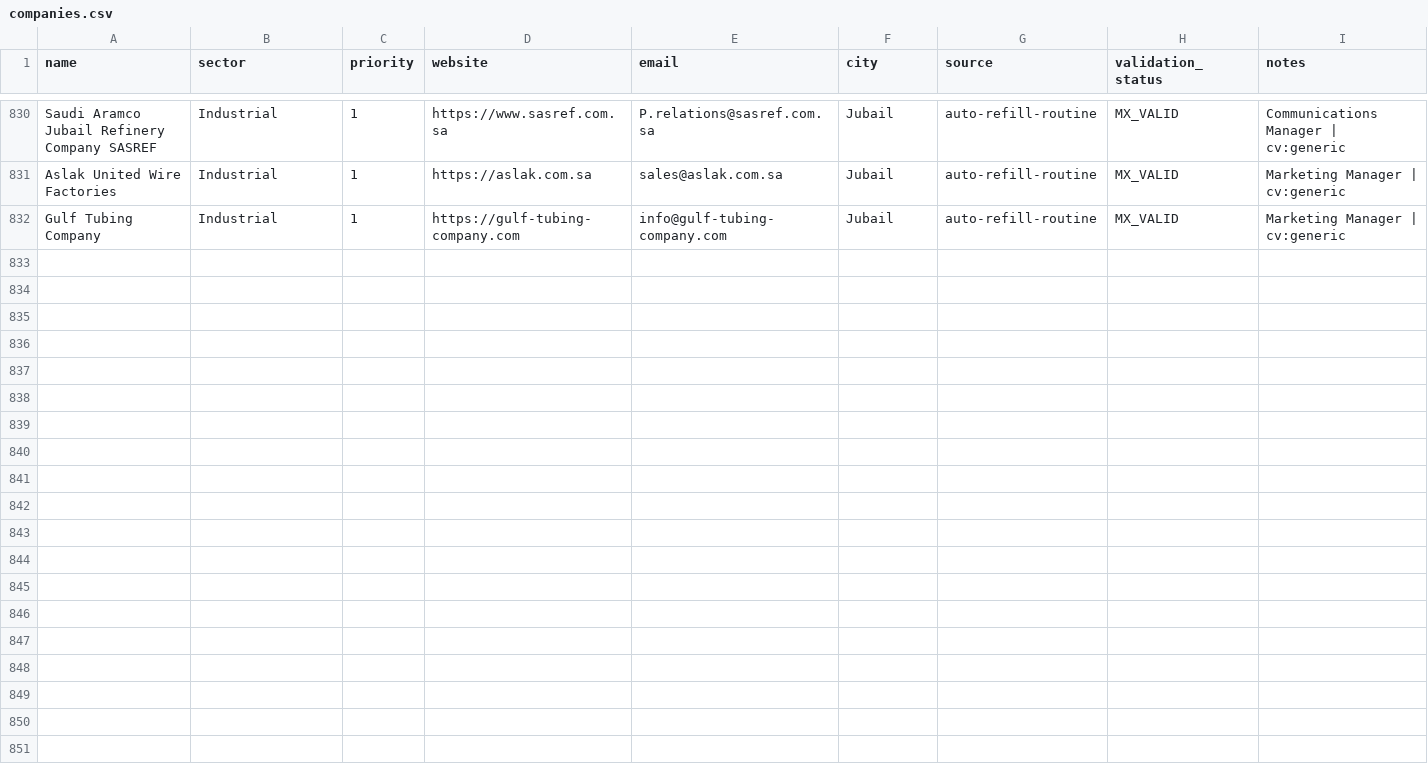
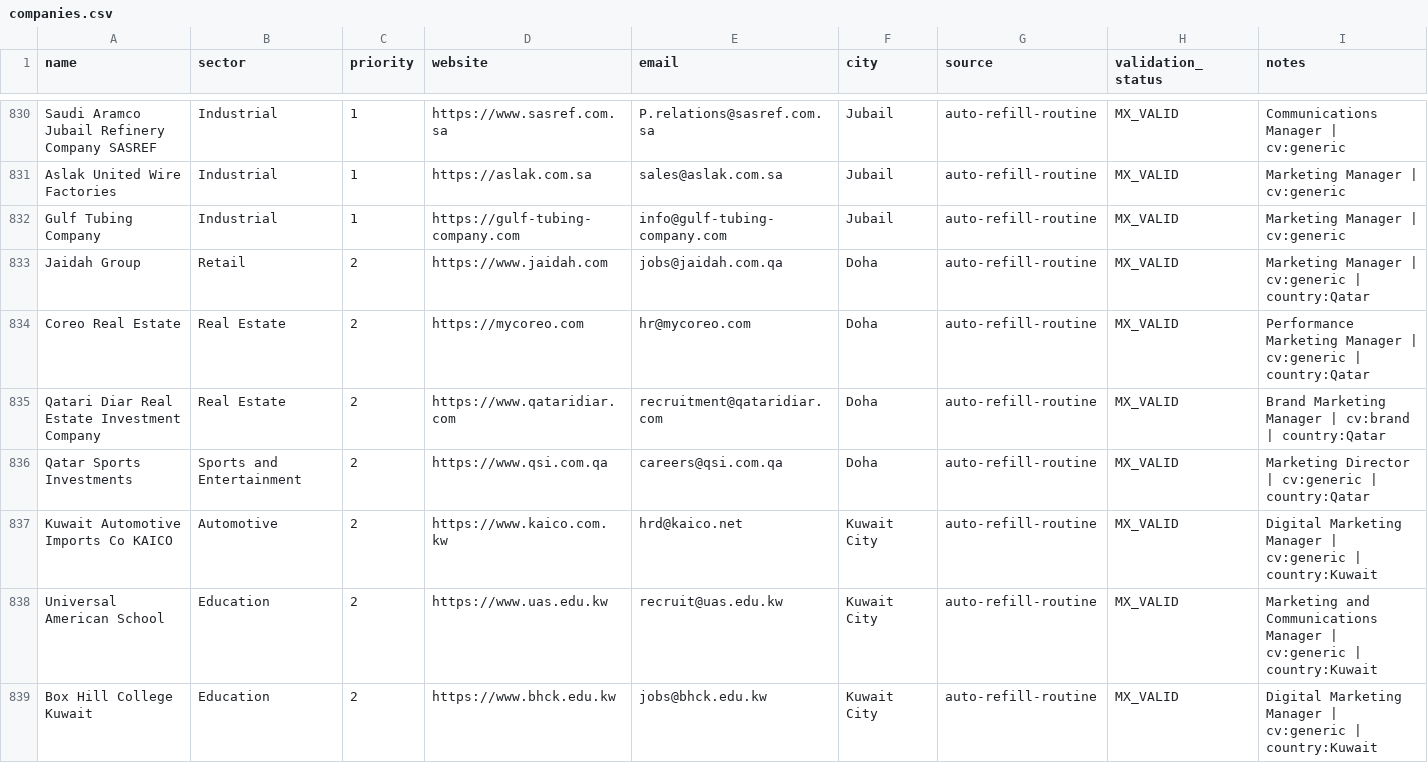
Before and after one commit to Nuredin-Moh/job-madinah, a CSV file: data/companies.csv, drawn as a sheet; only a part is shown, gaps mark what is left out; the diff covers the shown part only.

Commit message:
auto-refill: Qatar/Kuwait/Bahrain/Oman targets [skip ci]

```diff
--- a/data/companies.csv
+++ b/data/companies.csv
@@ -832 +832,8 @@ Aslak United Wire Factories,Industrial,1,https://aslak.com.sa,sales@aslak.com.sa
 Gulf Tubing Company,Industrial,1,https://gulf-tubing-company.com,info@gulf-tubing-company.com,Jubail,auto-refill-routine,MX_VALID,Marketing Manager | cv:generic
+Jaidah Group,Retail,2,https://www.jaidah.com,jobs@jaidah.com.qa,Doha,auto-refill-routine,MX_VALID,Marketing Manager | cv:generic | country:Qatar
+Coreo Real Estate,Real Estate,2,https://mycoreo.com,hr@mycoreo.com,Doha,auto-refill-routine,MX_VALID,Performance Marketing Manager | cv:generic | country:Qatar
+Qatari Diar Real Estate Investment Company,Real Estate,2,https://www.qataridiar.com,recruitment@qataridiar.com,Doha,auto-refill-routine,MX_VALID,Brand Marketing Manager | cv:brand | country:Qatar
+Qatar Sports Investments,Sports and Entertainment,2,https://www.qsi.com.qa,careers@qsi.com.qa,Doha,auto-refill-routine,MX_VALID,Marketing Director | cv:generic | country:Qatar
+Kuwait Automotive Imports Co KAICO,Automotive,2,https://www.kaico.com.kw,hrd@kaico.net,Kuwait City,auto-refill-routine,MX_VALID,Digital Marketing Manager | cv:generic | country:Kuwait
+Universal American School,Education,2,https://www.uas.edu.kw,recruit@uas.edu.kw,Kuwait City,auto-refill-routine,MX_VALID,Marketing and Communications Manager | cv:generic | country:Kuwait
+Box Hill College Kuwait,Education,2,https://www.bhck.edu.kw,jobs@bhck.edu.kw,Kuwait City,auto-refill-routine,MX_VALID,Digital Marketing Manager | cv:generic | country:Kuwait
```
Also changed, not shown: 7 added rows elsewhere in this file.
